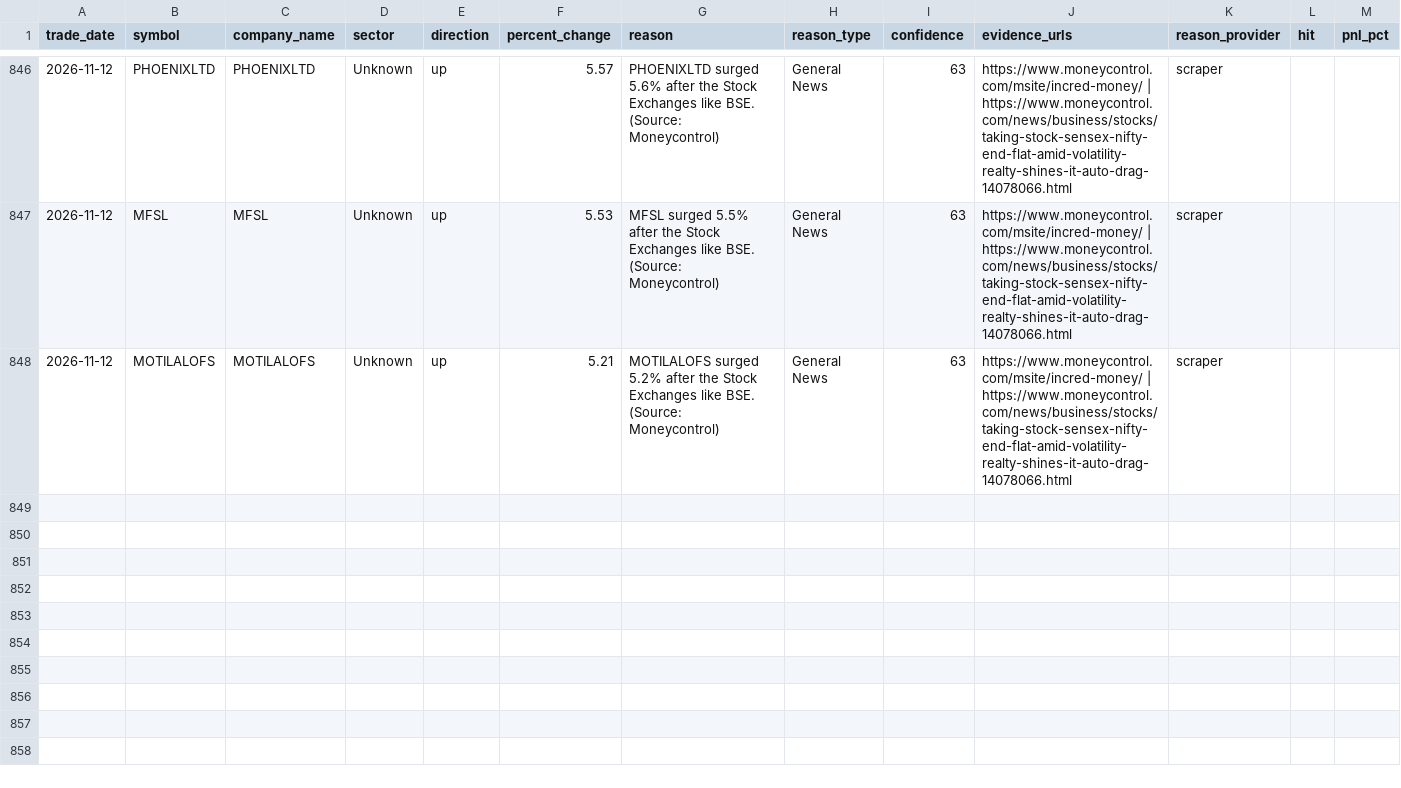
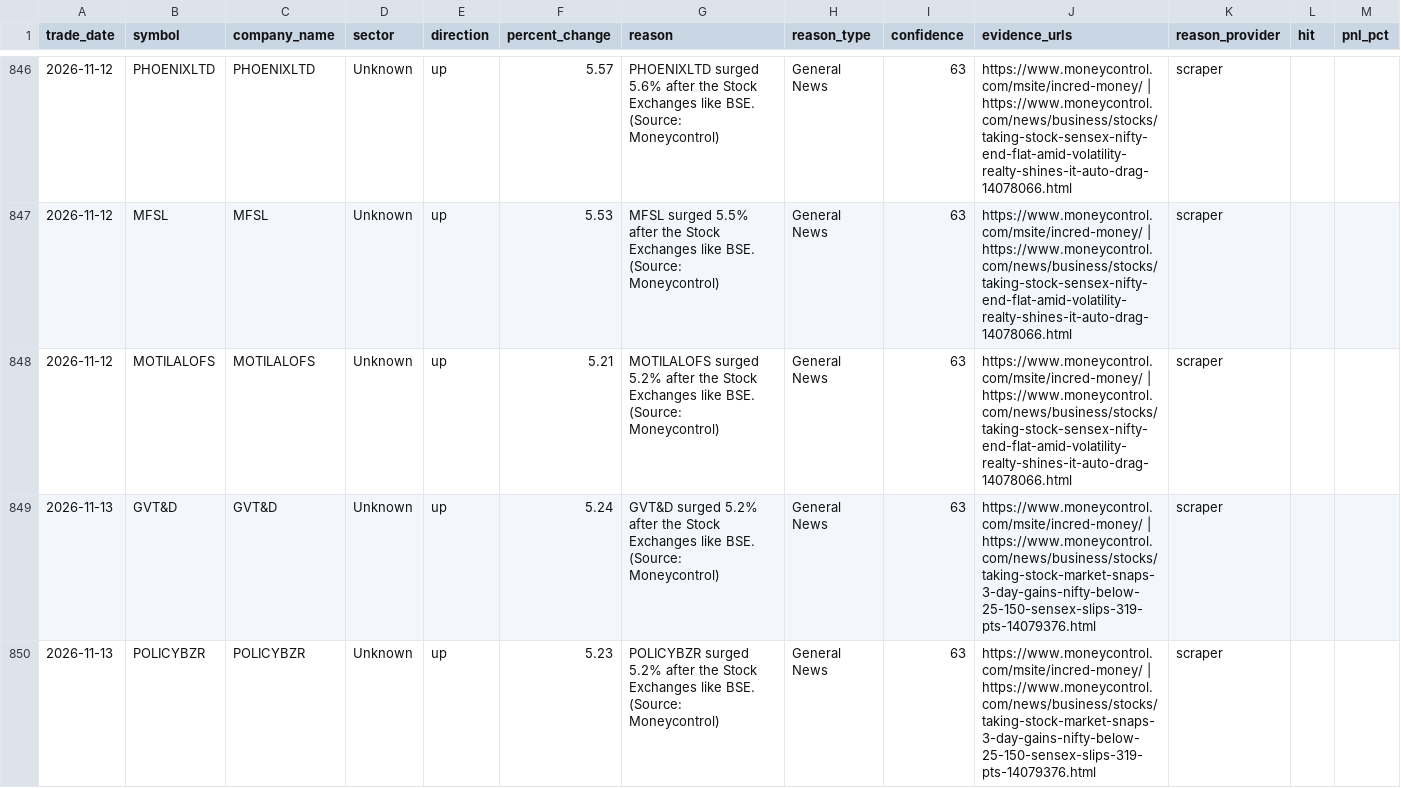
Before and after one commit to lakhanrathi1/AIStockScreener, a CSV file: data/alerts_history.csv, drawn as a sheet; only a part is shown, gaps mark what is left out; the diff names each change by its address in the sheet, - before the commit and + after, or states it on an @@ line.

```diff
--- a/data/alerts_history.csv
+++ b/data/alerts_history.csv
+row 849: 2026-11-13 | GVT&D | GVT&D | Unknown | up | 5.24 | GVT&D surged 5.2% after the Stock Exchanges like BSE. (Source: Moneycontrol) | General News | 63 | https://www.moneycontrol.com/msite/incred-money/ | https://www.moneycontrol.com/news/business/stocks/taking-stock-market-snaps-3-day-gains-nifty-below-25-150-sensex-slips-319-pts-14079376.html | scraper
+row 850: 2026-11-13 | POLICYBZR | POLICYBZR | Unknown | up | 5.23 | POLICYBZR surged 5.2% after the Stock Exchanges like BSE. (Source: Moneycontrol) | General News | 63 | https://www.moneycontrol.com/msite/incred-money/ | https://www.moneycontrol.com/news/business/stocks/taking-stock-market-snaps-3-day-gains-nifty-below-25-150-sensex-slips-319-pts-14079376.html | scraper
```
Also changed, not shown: data/daily_alerts.csv.
